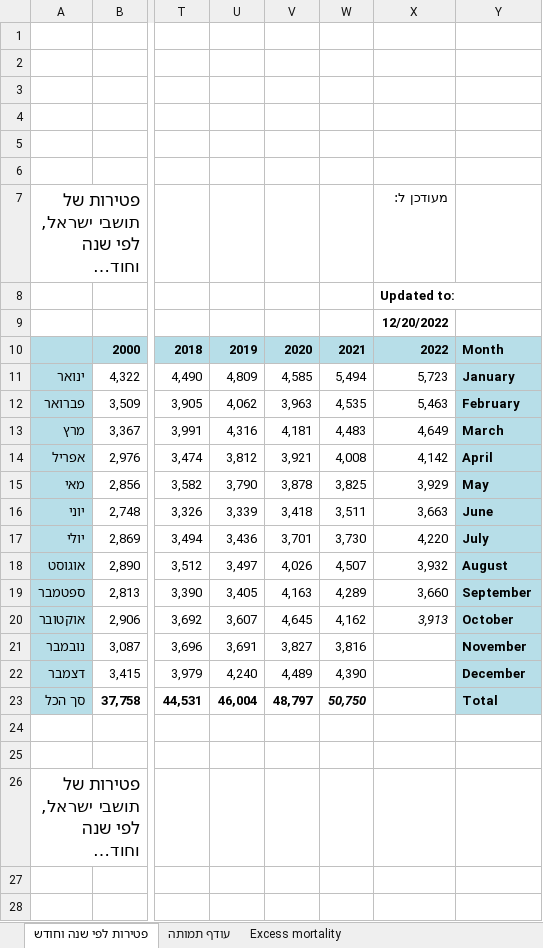
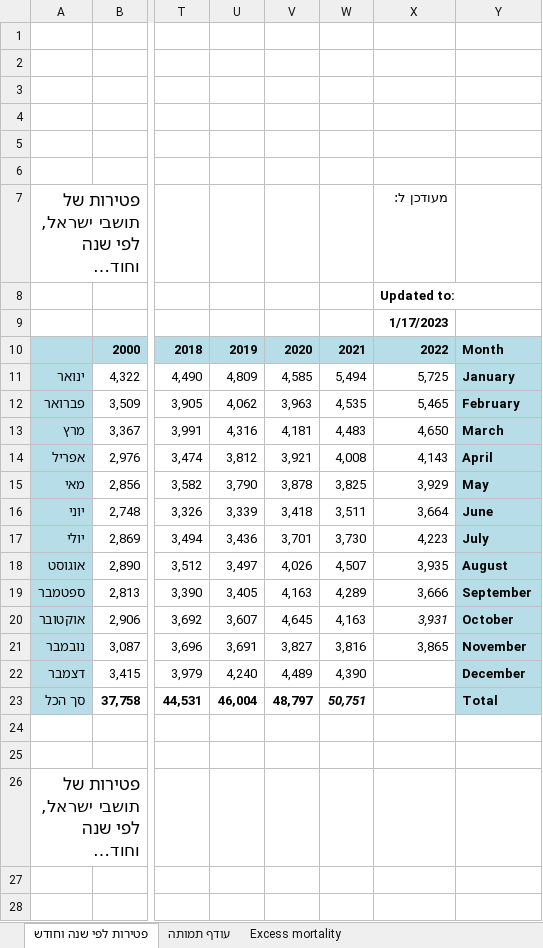
Before and after one commit to yuval-harpaz/covid-19-israel-matlab, an Excel workbook: data/Israel/lmsMonth.xlsx, sheet פטירות לפי שנה וחודש, drawn as a sheet; only a part is shown, gaps mark what is left out; long unchanged cells end in …; values as stored, in another font and other column widths than the file's, no borders; charts and pictures not drawn; the diff covers the shown part only; the diff names each change by its address in the sheet, - before the commit and + after, or states it on an @@ line.

```diff
--- a/data/Israel/lmsMonth.xlsx (sheet פטירות לפי שנה וחודש)
+++ b/data/Israel/lmsMonth.xlsx (sheet פטירות לפי שנה וחודש)
-X9: 12/20/2022
+X9: 1/17/2023
-X11: 5,723
+X11: 5,725
-X12: 5,463
+X12: 5,465
-X13: 4,649
+X13: 4,650
-X14: 4,142
+X14: 4,143
-X16: 3,663
+X16: 3,664
-X17: 4,220
+X17: 4,223
-X18: 3,932
+X18: 3,935
-X19: 3,660
+X19: 3,666
-W20: 4,162
+W20: 4,163
-X20: 3,913
+X20: 3,931
-X21: (empty)
+X21: 3,865
-W23: 50,750
+W23: 50,751
```
Also changed, not shown: 10 edited cells elsewhere in this sheet, sheet Excess mortality, sheet עודף תמותה, charts or pictures, 3 other files.
